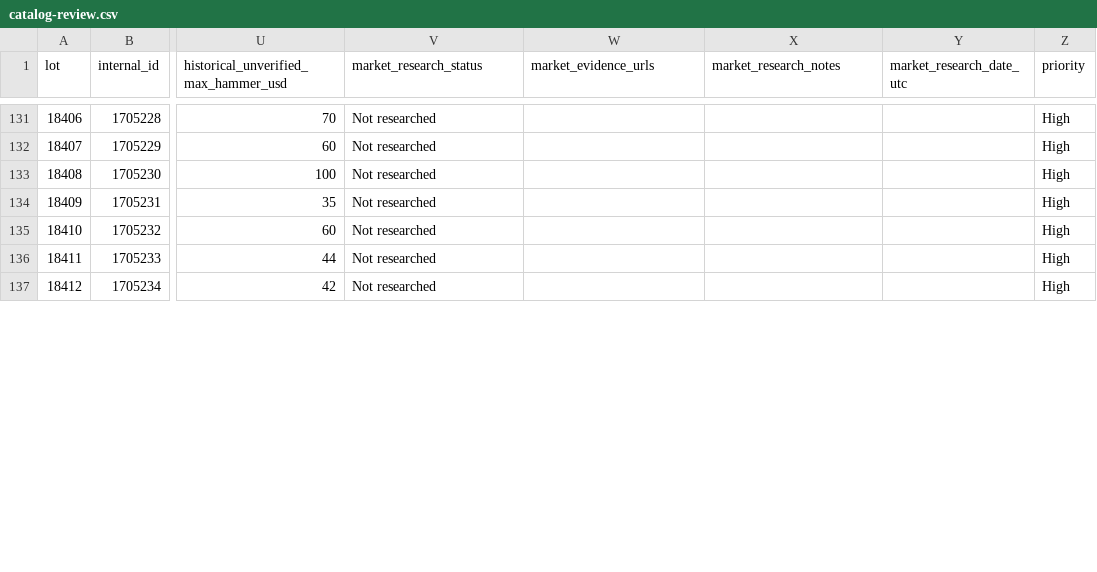
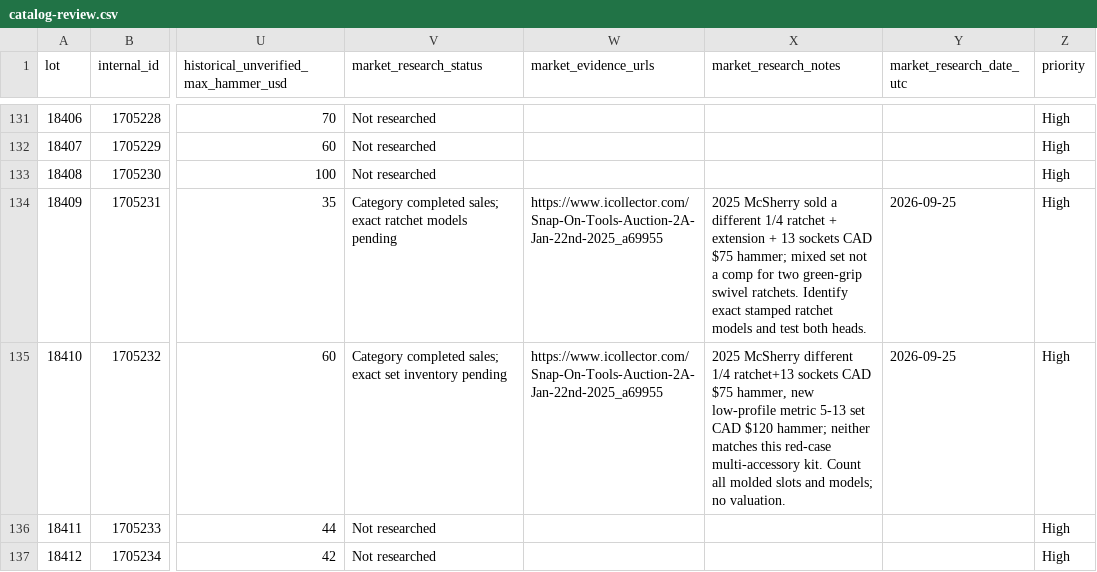
Before and after one commit to hatchmiw/orbitbid-auctions, a CSV file: auctions/1879/catalog-review.csv, drawn as a sheet; only a part is shown, gaps mark what is left out; the diff covers the shown part only; the diff names each change by its address in the sheet, - before the commit and + after, or states it on an @@ line.

Commit message:
Record ten-lot source-backed Snap-On market investigation with completed sales and explicit gaps

```diff
--- a/auctions/1879/catalog-review.csv
+++ b/auctions/1879/catalog-review.csv
-V134 (market_research_status): Not researched
+V134 (market_research_status): Category completed sales; exact ratchet models pending
-W134:W135 (market_evidence_urls): (empty)
+W134:W135 (market_evidence_urls): https://www.icollector.com/Snap-On-Tools-Auction-2A-Jan-22nd-2025_a69955
-X134 (market_research_notes): (empty)
+X134 (market_research_notes): 2025 McSherry sold a different 1/4 ratchet + extension + 13 sockets CAD $75 hammer; mixed set not a comp for two green-grip swivel ratchets. Identify exact stamped ratchet models and test both heads.
-Y134:Y135 (market_research_date_utc): (empty)
+Y134:Y135 (market_research_date_utc): 2026-09-25
-V135 (market_research_status): Not researched
+V135 (market_research_status): Category completed sales; exact set inventory pending
-X135 (market_research_notes): (empty)
+X135 (market_research_notes): 2025 McSherry different 1/4 ratchet+13 sockets CAD $75 hammer, new low-profile metric 5-13 set CAD $120 hammer; neither matches this red-case multi-accessory kit. Count all molded slots and models; no valuation.
```
Also changed, not shown: 29 edited cells elsewhere in this file.
